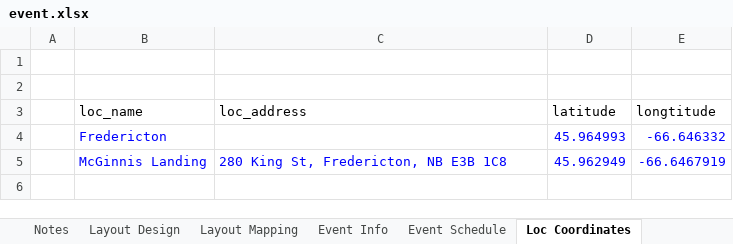
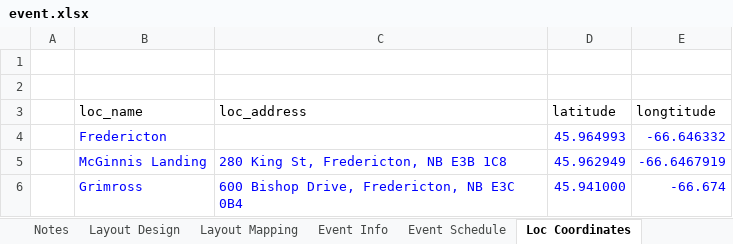
Before and after one commit to DSPEast/Website, an Excel workbook: input/event.xlsx, sheet Loc Coordinates, drawn as a sheet; values as stored, in another font and other column widths than the file's, no borders; the diff names each change by its address in the sheet, - before the commit and + after, or states it on an @@ line.

```diff
--- a/input/event.xlsx (sheet Loc Coordinates)
+++ b/input/event.xlsx (sheet Loc Coordinates)
+row 6:  | Grimross | 600 Bishop Drive, Fredericton, NB E3C 0B4 | 45.941000 | -66.674
```
Also changed, not shown: sheet Event Info, sheet Event Schedule, sheet Layout Mapping, 10 other files.
